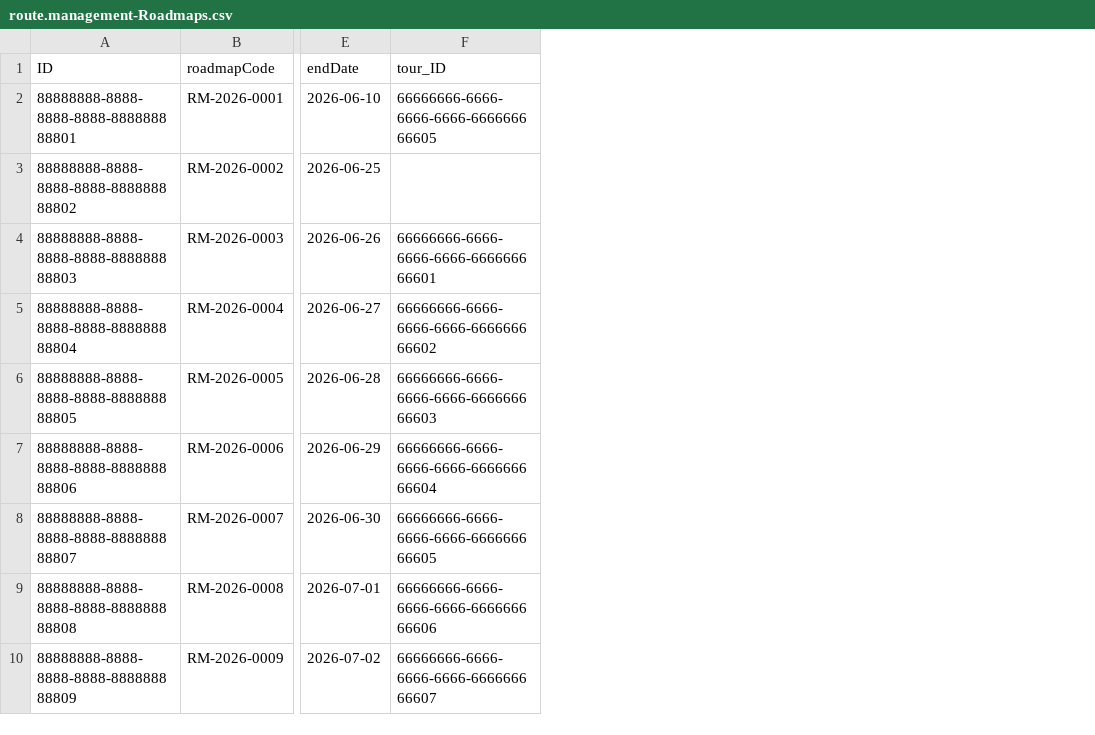
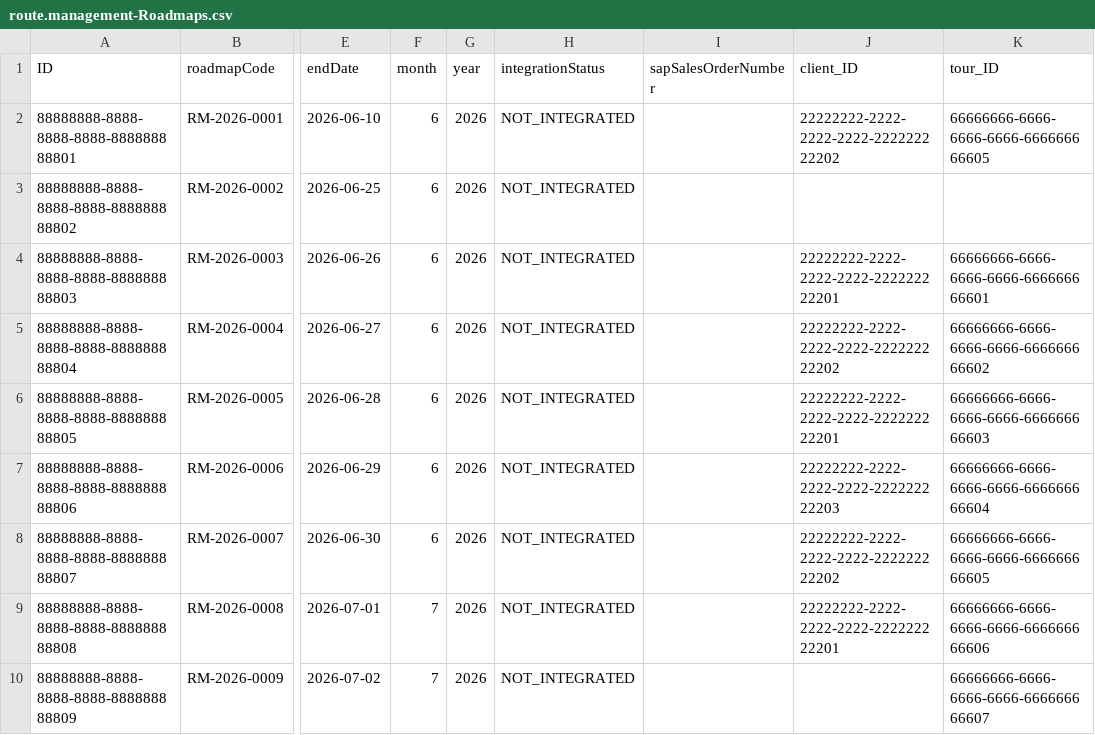
Before and after one commit to BEN-OSSAMA/TM-FINAL-V, a CSV file: db/data/route.management-Roadmaps.csv, drawn as a sheet; only a part is shown, gaps mark what is left out; the diff names each change by its address in the sheet, - before the commit and + after, or states it on an @@ line.

```diff
--- a/db/data/route.management-Roadmaps.csv
+++ b/db/data/route.management-Roadmaps.csv
+column F (month), rows 2-10: 6 | 6 | 6 | 6 | 6 | 6 | 6 | 7 | 7
+column G (year), rows 2-10: all 2026
+column H (integrationStatus), rows 2-10: all NOT_INTEGRATED
+column I (sapSalesOrderNumber), empty
+column J (client_ID), rows 2-9: 22222222-2222-2222-2222-222222222202 |  | 22222222-2222-2222-2222-222222222201 | 22222222-2222-2222-2222-222222222202 | 22222222-2222-2222-2222-222222222201 | 22222222-2222-2222-2222-222222222203 | 22222222-2222-2222-2222-222222222202 | 22222222-2222-2222-2222-222222222201
```
Also changed, not shown: db/data/route.management-DecisionHistories.csv, 20 other files.
